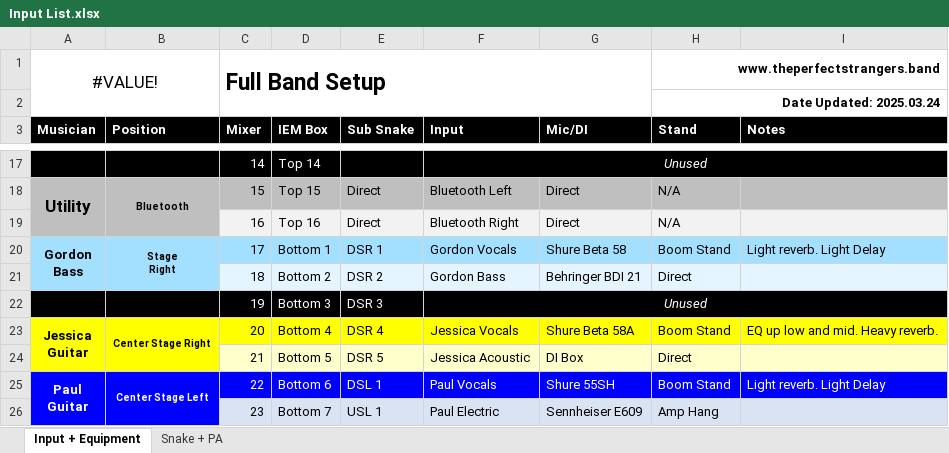
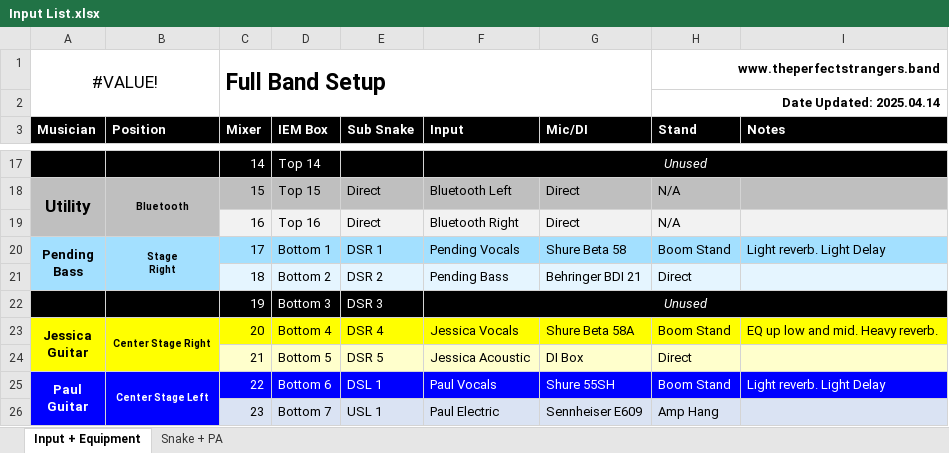
Before and after one commit to ThePerfectStrangers/TechnicalDocumentation, an Excel workbook: Input List/Full Band/Input List.xlsx, sheet Input + Equipment, drawn as a sheet; only a part is shown, gaps mark what is left out; values as stored, in another font and other column widths than the file's, no borders; ↵ is a line break in a cell; the diff names each change by its address in the sheet, - before the commit and + after, or states it on an @@ line.

Commit message:
Updated spreadsheets

```diff
--- a/Input List/Full Band/Input List.xlsx (sheet Input + Equipment)
+++ b/Input List/Full Band/Input List.xlsx (sheet Input + Equipment)
-H2 (Stand): Date Updated: 2025.03.24
+H2 (Stand): Date Updated: 2025.04.14
-A20 (Musician): Gordon ↵ Bass
+A20 (Musician): Pending ↵ Bass
-F20 (Input): Gordon Vocals
+F20 (Input): Pending Vocals
-F21 (Input): Gordon Bass
+F21 (Input): Pending Bass
```
Also changed, not shown: sheet Snake + PA, Assets/BandColorConvention/BandColorConvention.xlsx, Input List/Acoustic/Input List.xlsx, 2 other files.
